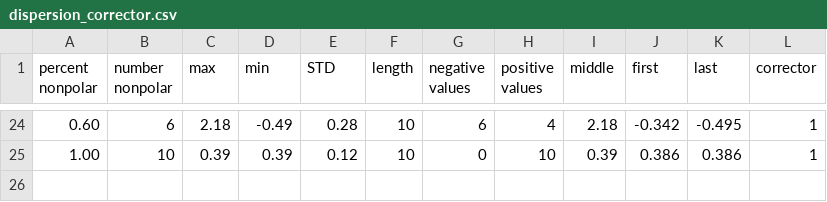
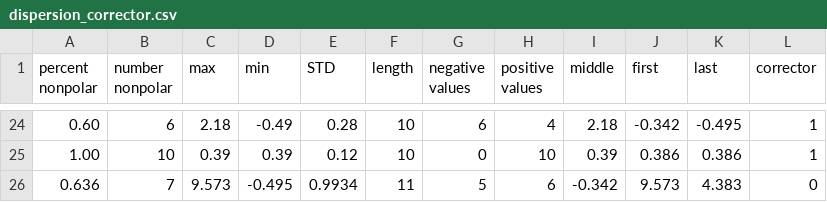
Before and after one commit to mitkeng/peptide_ccs, a CSV file: peptide_files/training_data/dispersion_corrector.csv, drawn as a sheet; only a part is shown, gaps mark what is left out; the diff names each change by its address in the sheet, - before the commit and + after, or states it on an @@ line.

Commit message:
Update dispersion_corrector.csv

```diff
--- a/peptide_files/training_data/dispersion_corrector.csv
+++ b/peptide_files/training_data/dispersion_corrector.csv
+row 26: 0.636 | 7 | 9.573 | -0.495 | 0.9934 | 11 | 5 | 6 | -0.342 | 9.573 | 4.383 | 0
```
